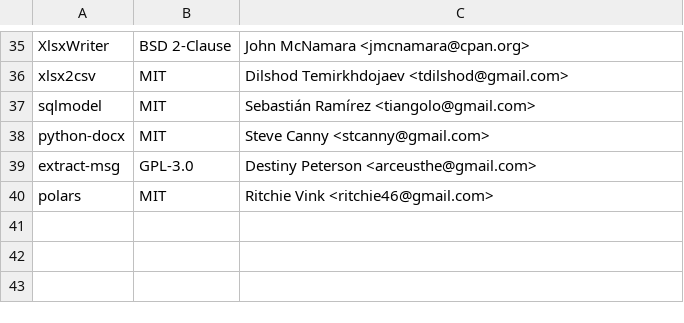
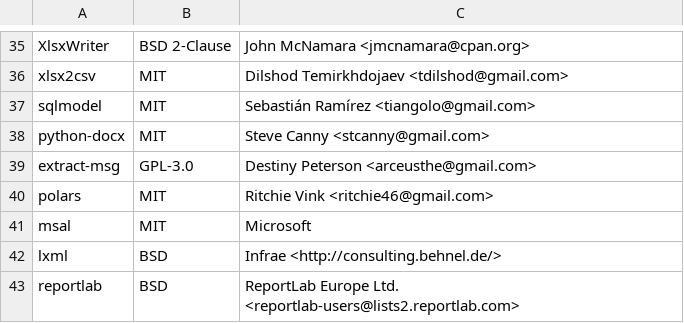
Before and after one commit to keithrozario/Klayers, a CSV file: pipeline/config/packages_p311.csv, drawn as a sheet; only a part is shown, gaps mark what is left out; the diff names each change by its address in the sheet, - before the commit and + after, or states it on an @@ line.

Commit message:
Update packages_p311.csv (#396)
added lxml, msal and reportlab packages

```diff
--- a/pipeline/config/packages_p311.csv
+++ b/pipeline/config/packages_p311.csv
+row 41: msal | MIT | Microsoft
+row 42: lxml | BSD | Infrae <http://consulting.behnel.de/>
+row 43: reportlab | BSD | ReportLab Europe Ltd. <reportlab-users@lists2.reportlab.com>
```
